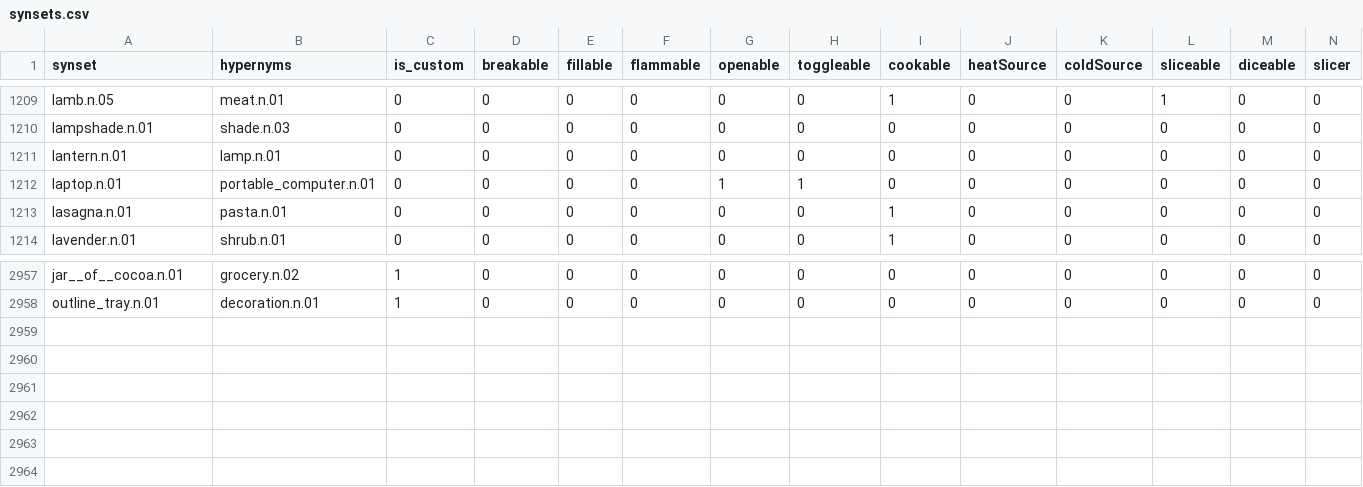
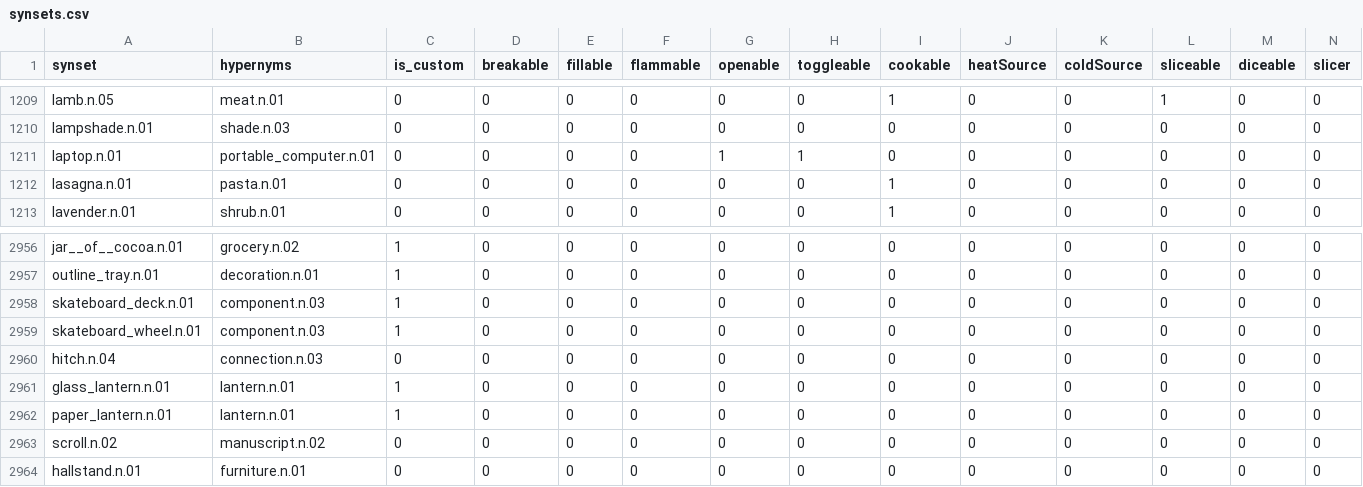
Before and after one commit to StanfordVL/bddl, a CSV file: bddl/generated_data/synsets.csv, drawn as a sheet; only a part is shown, gaps mark what is left out; removed rows and columns are numbered as before the commit, all else as after; rows hold the shown columns only; the diff names each change by its address in the sheet, - before the commit and + after, or states it on an @@ line.

```diff
--- a/bddl/generated_data/synsets.csv
+++ b/bddl/generated_data/synsets.csv
-row 1211: lantern.n.01 | lamp.n.01 | 0 | 0 | 0 | 0 | 0 | 0 | 0 | 0 | 0 | 0 | 0 | 0
+row 2958: skateboard_deck.n.01 | component.n.03 | 1 | 0 | 0 | 0 | 0 | 0 | 0 | 0 | 0 | 0 | 0 | 0
+row 2959: skateboard_wheel.n.01 | component.n.03 | 1 | 0 | 0 | 0 | 0 | 0 | 0 | 0 | 0 | 0 | 0 | 0
+row 2960: hitch.n.04 | connection.n.03 | 0 | 0 | 0 | 0 | 0 | 0 | 0 | 0 | 0 | 0 | 0 | 0
+row 2961: glass_lantern.n.01 | lantern.n.01 | 1 | 0 | 0 | 0 | 0 | 0 | 0 | 0 | 0 | 0 | 0 | 0
+row 2962: paper_lantern.n.01 | lantern.n.01 | 1 | 0 | 0 | 0 | 0 | 0 | 0 | 0 | 0 | 0 | 0 | 0
+row 2963: scroll.n.02 | manuscript.n.02 | 0 | 0 | 0 | 0 | 0 | 0 | 0 | 0 | 0 | 0 | 0 | 0
+row 2964: hallstand.n.01 | furniture.n.01 | 0 | 0 | 0 | 0 | 0 | 0 | 0 | 0 | 0 | 0 | 0 | 0
```
Also changed, not shown: 8 other files.
